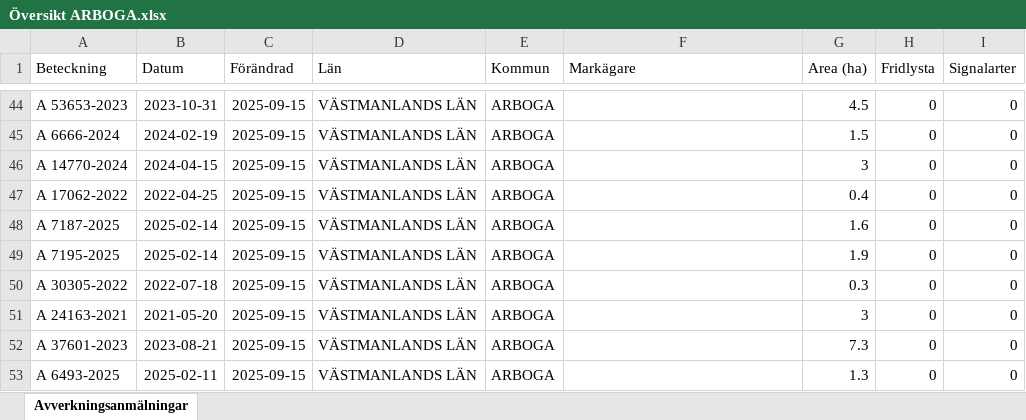
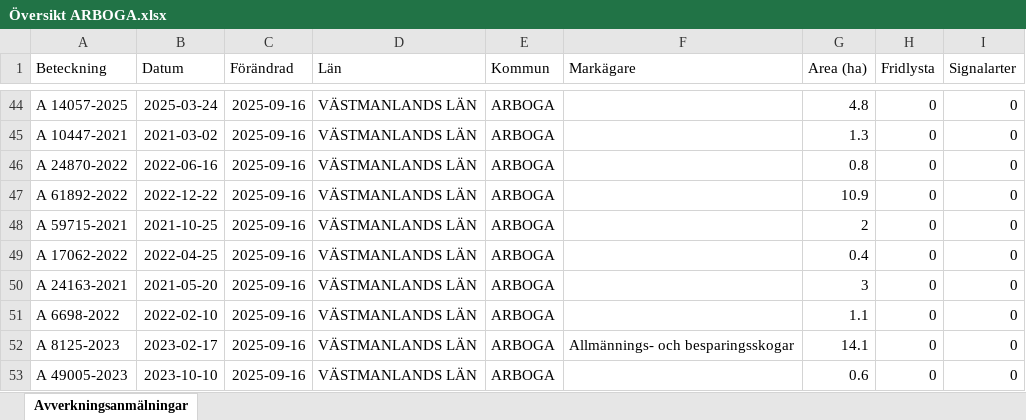
Before and after one commit to klasma/Logging_1984, an Excel workbook: Översikt ARBOGA.xlsx, sheet Avverkningsanmälningar, drawn as a sheet; only a part is shown, gaps mark what is left out; values as stored, in another font and other column widths than the file's, no borders; the diff covers the shown part only; the diff names each change by its address in the sheet, - before the commit and + after, or states it on an @@ line.

```diff
--- a/Översikt ARBOGA.xlsx (sheet Avverkningsanmälningar)
+++ b/Översikt ARBOGA.xlsx (sheet Avverkningsanmälningar)
-A44 (Beteckning): A 53653-2023
+A44 (Beteckning): A 14057-2025
-B44 (Datum): 2023-10-31
+B44 (Datum): 2025-03-24
-C44:C53 (Förändrad): 2025-09-15
+C44:C53 (Förändrad): 2025-09-16
-G44 (Area (ha)): 4.5
+G44 (Area (ha)): 4.8
-A45 (Beteckning): A 6666-2024
+A45 (Beteckning): A 10447-2021
-B45 (Datum): 2024-02-19
+B45 (Datum): 2021-03-02
-G45 (Area (ha)): 1.5
+G45 (Area (ha)): 1.3
-A46 (Beteckning): A 14770-2024
+A46 (Beteckning): A 24870-2022
-B46 (Datum): 2024-04-15
+B46 (Datum): 2022-06-16
-G46 (Area (ha)): 3
+G46 (Area (ha)): 0.8
-A47 (Beteckning): A 17062-2022
+A47 (Beteckning): A 61892-2022
-B47 (Datum): 2022-04-25
+B47 (Datum): 2022-12-22
-G47 (Area (ha)): 0.4
+G47 (Area (ha)): 10.9
-A48 (Beteckning): A 7187-2025
+A48 (Beteckning): A 59715-2021
-B48 (Datum): 2025-02-14
+B48 (Datum): 2021-10-25
-G48 (Area (ha)): 1.6
+G48 (Area (ha)): 2
-A49 (Beteckning): A 7195-2025
+A49 (Beteckning): A 17062-2022
-B49 (Datum): 2025-02-14
+B49 (Datum): 2022-04-25
-G49 (Area (ha)): 1.9
+G49 (Area (ha)): 0.4
-A50 (Beteckning): A 30305-2022
+A50 (Beteckning): A 24163-2021
-B50 (Datum): 2022-07-18
+B50 (Datum): 2021-05-20
-G50 (Area (ha)): 0.3
+G50 (Area (ha)): 3
-A51 (Beteckning): A 24163-2021
+A51 (Beteckning): A 6698-2022
-B51 (Datum): 2021-05-20
+B51 (Datum): 2022-02-10
-G51 (Area (ha)): 3
+G51 (Area (ha)): 1.1
-A52 (Beteckning): A 37601-2023
+A52 (Beteckning): A 8125-2023
-B52 (Datum): 2023-08-21
+B52 (Datum): 2023-02-17
-F52 (Markägare): (empty)
+F52 (Markägare): Allmännings- och besparingsskogar
-G52 (Area (ha)): 7.3
+G52 (Area (ha)): 14.1
-A53 (Beteckning): A 6493-2025
+A53 (Beteckning): A 49005-2023
-B53 (Datum): 2025-02-11
+B53 (Datum): 2023-10-10
-G53 (Area (ha)): 1.3
+G53 (Area (ha)): 0.6
```
Also changed, not shown: 732 edited cells elsewhere in this sheet, artfynd/A 10364-2021 artfynd.xlsx, artfynd/A 17706-2025 artfynd.xlsx, 31 other files.
